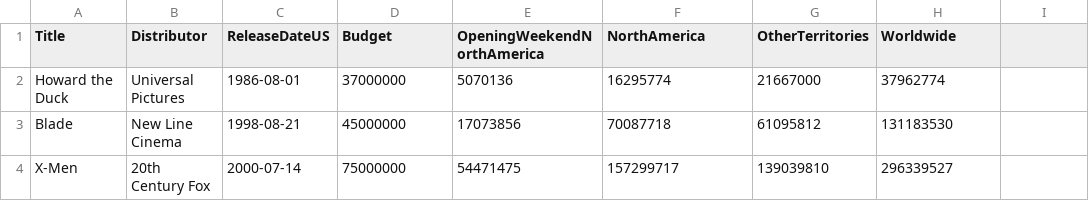
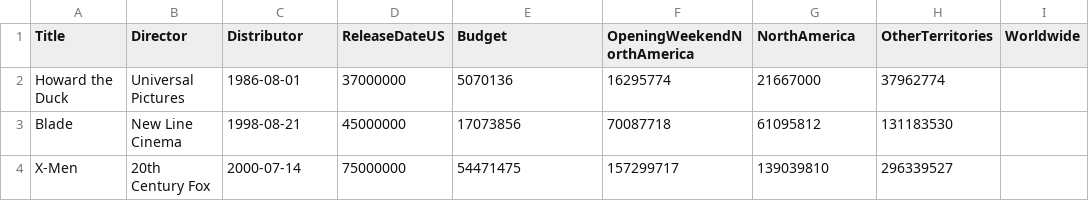
Before and after one commit to EliFaulk/MovieReviews, a CSV file: marvel_clean.csv, drawn as a sheet; only a part is shown.

```diff
--- a/marvel_clean.csv
+++ b/marvel_clean.csv
@@ -1,2 +1,2 @@
-Title,Distributor,ReleaseDateUS,Budget,OpeningWeekendNorthAmerica,NorthAmerica,OtherTerritories,Worldwide
+Title,Director,Distributor,ReleaseDateUS,Budget,OpeningWeekendNorthAmerica,NorthAmerica,OtherTerritories,Worldwide
 Howard the Duck,Universal Pictures,1986-08-01 ,37000000,5070136,16295774,21667000,37962774
```
Also changed, not shown: 4 other files.
